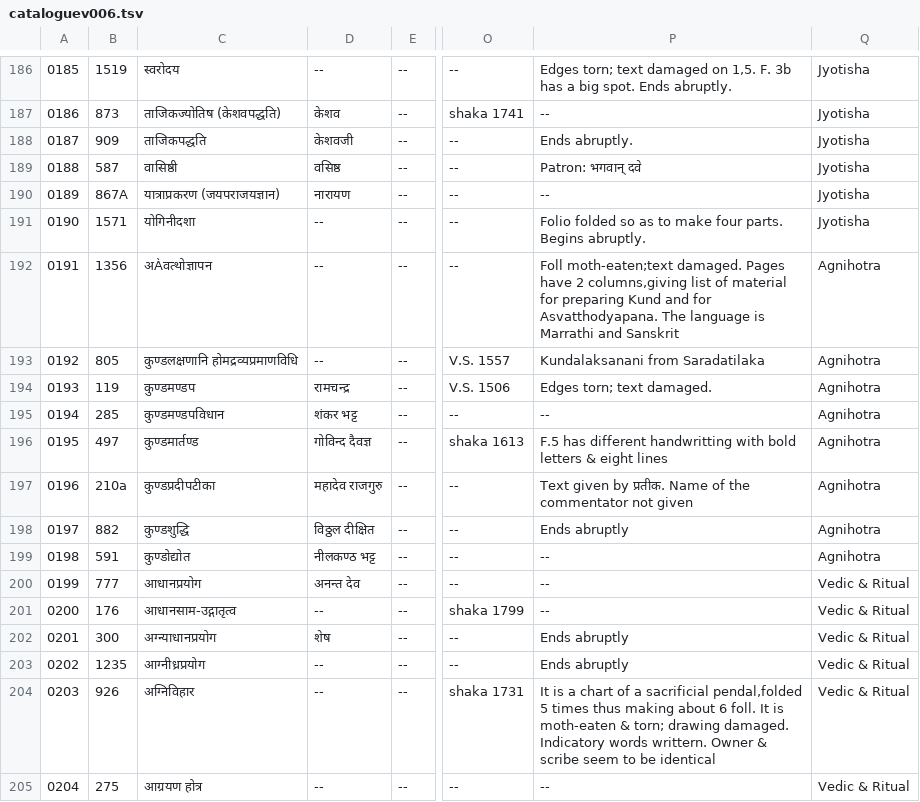
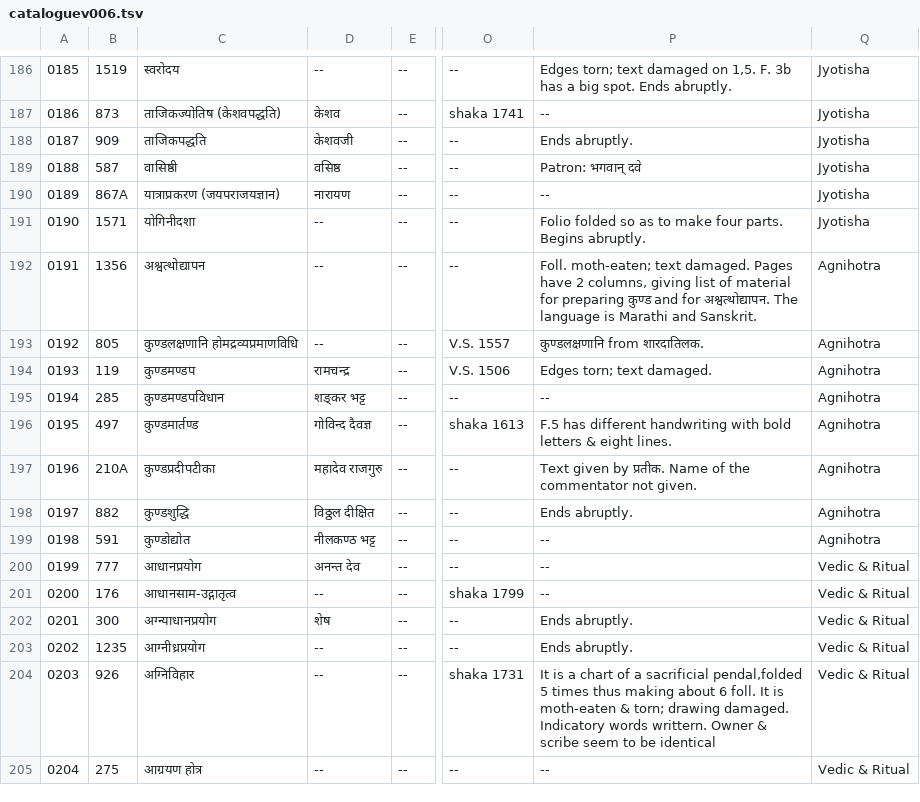
Before and after one commit to drdhaval2785/ChunilalGandhiVidyabhavan, a TSV file: derivedFiles/cataloguev006.tsv, drawn as a sheet; only a part is shown, gaps mark what is left out; the diff names each change by its address in the sheet, - before the commit and + after, or states it on an @@ line.

```diff
--- a/derivedFiles/cataloguev006.tsv
+++ b/derivedFiles/cataloguev006.tsv
-C192: अÀवत्थोज्ञापन
+C192: अश्वत्थोद्यापन
-P192: Foll moth-eaten;text damaged. Pages have 2 columns,giving list of material for preparing Kund and for Asvatthodyapana. The language is Marrathi and Sanskrit
+P192: Foll. moth-eaten; text damaged. Pages have 2 columns, giving list of material for preparing कुण्ड and for अश्वत्थोद्यापन. The language is Marathi and Sanskrit.
-P193: Kundalaksanani from Saradatilaka
+P193: कुण्डलक्षणानि from शारदातिलक.
-D195: शंकर भट्ट
+D195: शङ्कर भट्ट
-P196: …has different handwritting with bold letters & eight lines
+P196: …has different handwriting with bold letters & eight lines.
-B197: 210a
+B197: 210A
-P197: …commentator not given
+P197: …commentator not given.
-P198: Ends abruptly
+P198: Ends abruptly.
-P202:P203: Ends abruptly
+P202:P203: Ends abruptly.
```
Also changed, not shown: 1 other file.
